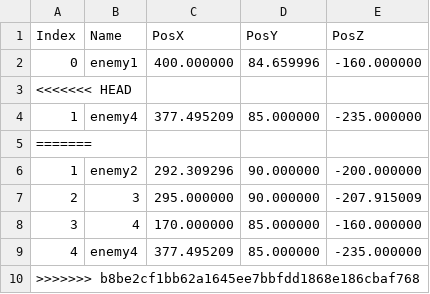
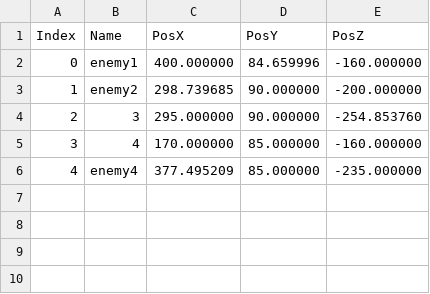
Before and after one commit to tsubasak1217/SEED_Engine, a CSV file: SEED/Resources/csv/SaveDatas/enemies_position_5.csv, drawn as a sheet.

```diff
--- a/SEED/Resources/csv/SaveDatas/enemies_position_5.csv
+++ b/SEED/Resources/csv/SaveDatas/enemies_position_5.csv
@@ -2,9 +2,5 @@ Index,Name,PosX,PosY,PosZ
 0,enemy1,400.000000,84.659996,-160.000000
-<<<<<<< HEAD
-1,enemy4,377.495209,85.000000,-235.000000
-=======
-1,enemy2,292.309296,90.000000,-200.000000
-2,3,295.000000,90.000000,-207.915009
+1,enemy2,298.739685,90.000000,-200.000000
+2,3,295.000000,90.000000,-254.853760
 3,4,170.000000,85.000000,-160.000000
 4,enemy4,377.495209,85.000000,-235.000000
->>>>>>> b8be2cf1bb62a1645ee7bbfdd1868e186cbaf768
```
Also changed, not shown: 22 other files.
